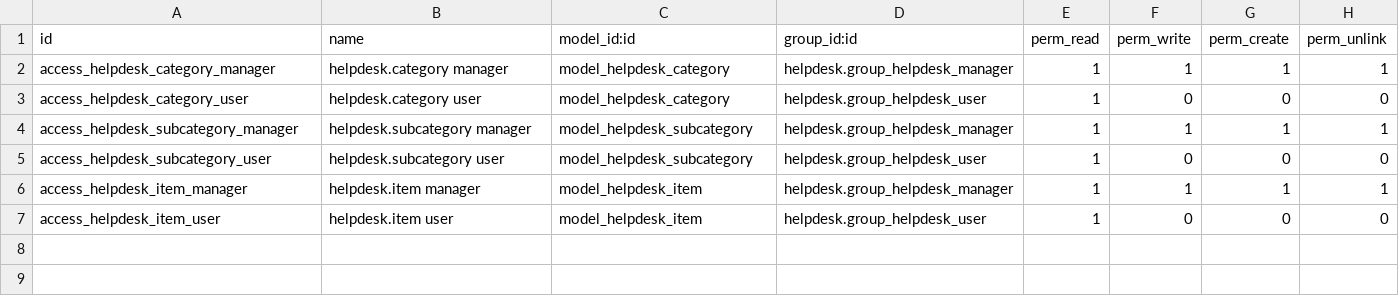
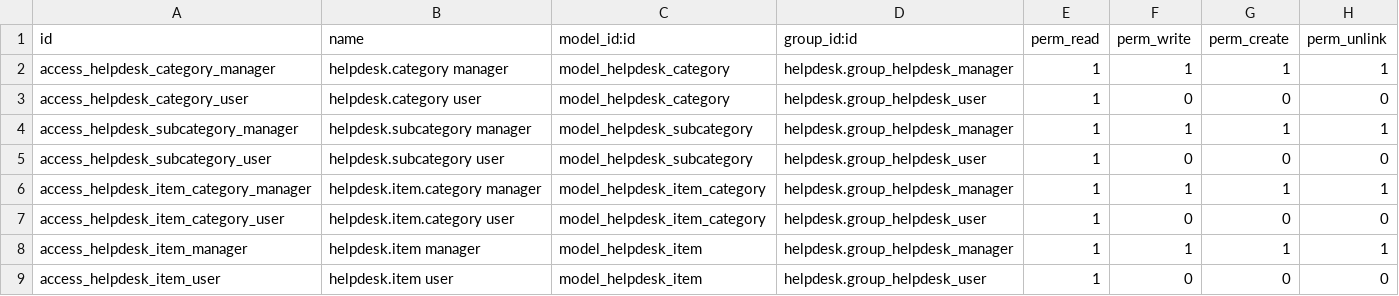
Before and after one commit to Rafael54x/peepl_helpdesk, a CSV file: security/ir.model.access.csv, drawn as a sheet; the diff names each change by its address in the sheet, - before the commit and + after, or states it on an @@ line.

Commit message:
Fix bug category item and Update SLA Policies UI

```diff
--- a/security/ir.model.access.csv
+++ b/security/ir.model.access.csv
+row 6: access_helpdesk_item_category_manager | helpdesk.item.category manager | model_helpdesk_item_category | helpdesk.group_helpdesk_manager | 1 | 1 | 1 | 1
+row 7: access_helpdesk_item_category_user | helpdesk.item.category user | model_helpdesk_item_category | helpdesk.group_helpdesk_user | 1 | 0 | 0 | 0
```
Also changed, not shown: 8 other files.
